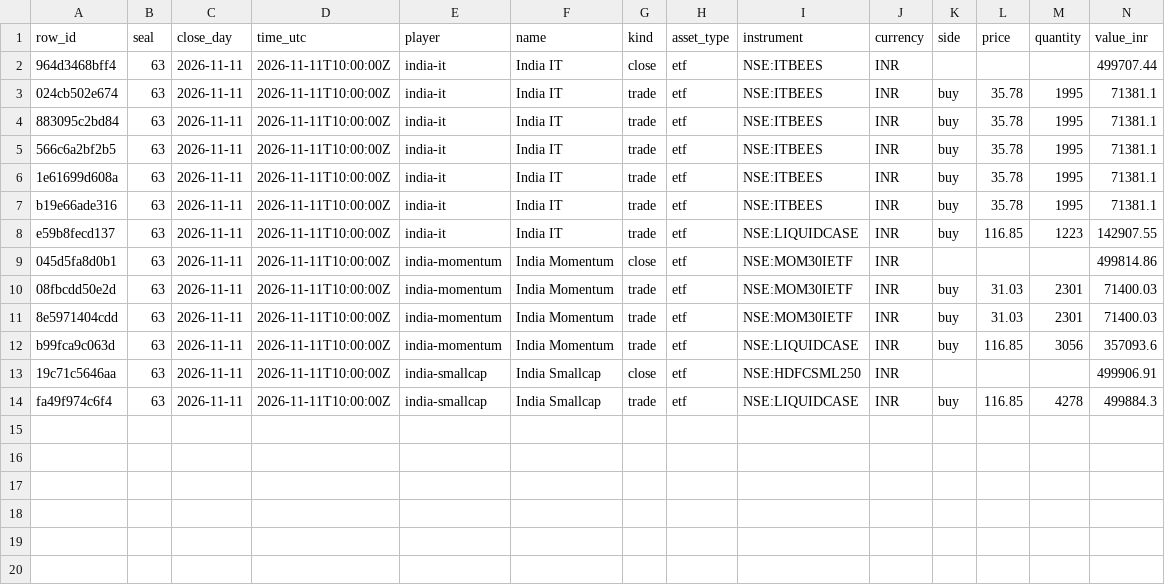
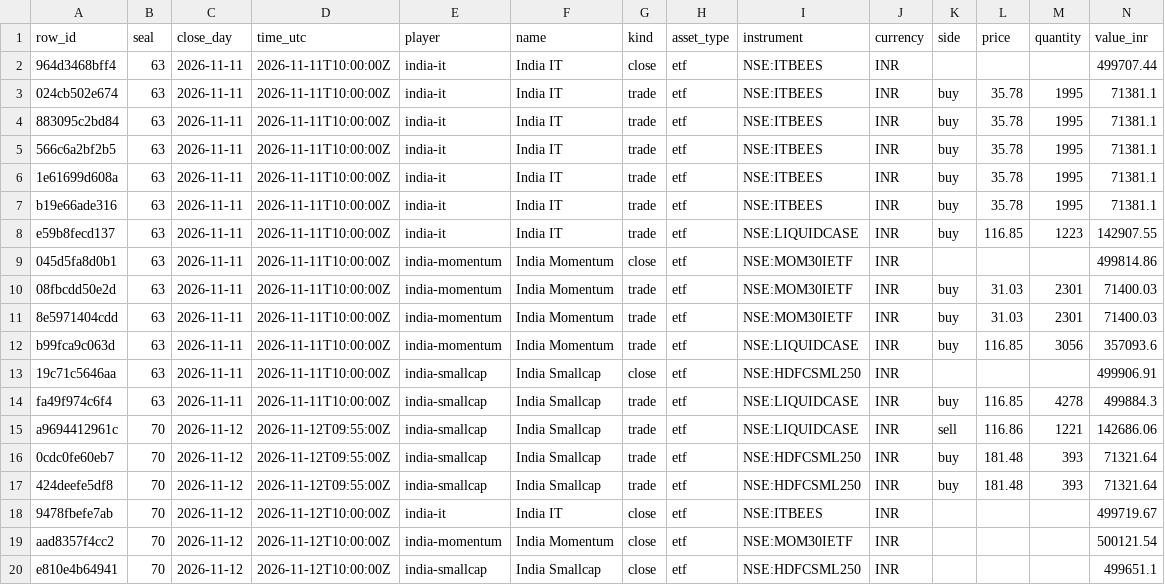
Before and after one commit to Botsfolio/trading-records, a CSV file: india-stocks/latest.csv, drawn as a sheet; only a part is shown; rows hold the shown columns only; the diff names each change by its address in the sheet, - before the commit and + after, or states it on an @@ line.

Commit message:
Seal 000070, Bitcoin proof for seal 000069

```diff
--- a/india-stocks/latest.csv
+++ b/india-stocks/latest.csv
+row 15: a9694412961c | 70 | 2026-11-12 | 2026-11-12T09:55:00Z | india-smallcap | India Smallcap | trade | etf | NSE:LIQUIDCASE | INR | sell | 116.86 | 1221 | 142686.06
+row 16: 0cdc0fe60eb7 | 70 | 2026-11-12 | 2026-11-12T09:55:00Z | india-smallcap | India Smallcap | trade | etf | NSE:HDFCSML250 | INR | buy | 181.48 | 393 | 71321.64
+row 17: 424deefe5df8 | 70 | 2026-11-12 | 2026-11-12T09:55:00Z | india-smallcap | India Smallcap | trade | etf | NSE:HDFCSML250 | INR | buy | 181.48 | 393 | 71321.64
+row 18: 9478fbefe7ab | 70 | 2026-11-12 | 2026-11-12T10:00:00Z | india-it | India IT | close | etf | NSE:ITBEES | INR |  |  |  | 499719.67
+row 19: aad8357f4cc2 | 70 | 2026-11-12 | 2026-11-12T10:00:00Z | india-momentum | India Momentum | close | etf | NSE:MOM30IETF | INR |  |  |  | 500121.54
+row 20: e810e4b64941 | 70 | 2026-11-12 | 2026-11-12T10:00:00Z | india-smallcap | India Smallcap | close | etf | NSE:HDFCSML250 | INR |  |  |  | 499651.1
```
Also changed, not shown: paper/latest.csv, 7 other files.
